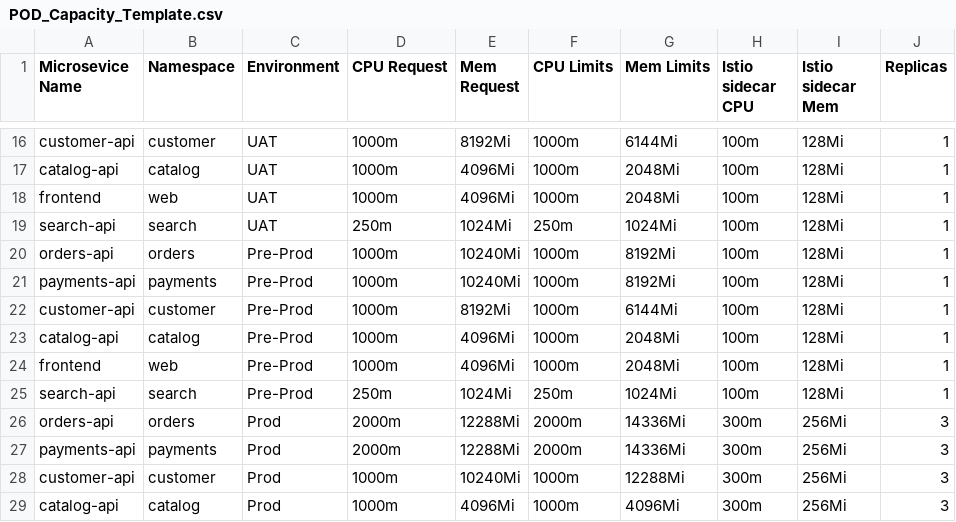
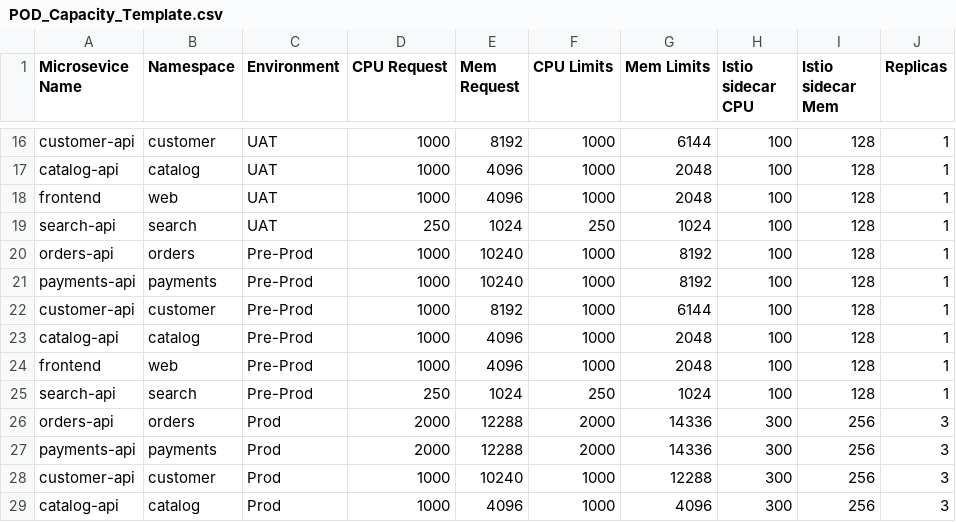
Before and after one commit to mfkhan267/POD_Sizing, a CSV file: POD_Capacity_Template.csv, drawn as a sheet; only a part is shown, gaps mark what is left out; the diff covers the shown part only; the diff names each change by its address in the sheet, - before the commit and + after, or states it on an @@ line.

```diff
--- a/POD_Capacity_Template.csv
+++ b/POD_Capacity_Template.csv
-D16:D18 (CPU Request): 1000m
+D16:D18 (CPU Request): 1000
-E16 (Mem Request): 8192Mi
+E16 (Mem Request): 8192
-F16:F18 (CPU Limits): 1000m
+F16:F18 (CPU Limits): 1000
-G16 (Mem Limits): 6144Mi
+G16 (Mem Limits): 6144
-H16:H25 (Istio sidecar CPU): 100m
+H16:H25 (Istio sidecar CPU): 100
-I16:I25 (Istio sidecar Mem): 128Mi
+I16:I25 (Istio sidecar Mem): 128
-E17:E18 (Mem Request): 4096Mi
+E17:E18 (Mem Request): 4096
-G17:G18 (Mem Limits): 2048Mi
+G17:G18 (Mem Limits): 2048
-D19 (CPU Request): 250m
+D19 (CPU Request): 250
-E19 (Mem Request): 1024Mi
+E19 (Mem Request): 1024
-F19 (CPU Limits): 250m
+F19 (CPU Limits): 250
-G19 (Mem Limits): 1024Mi
+G19 (Mem Limits): 1024
-D20:D24 (CPU Request): 1000m
+D20:D24 (CPU Request): 1000
-E20:E21 (Mem Request): 10240Mi
+E20:E21 (Mem Request): 10240
-F20:F24 (CPU Limits): 1000m
+F20:F24 (CPU Limits): 1000
-G20:G21 (Mem Limits): 8192Mi
+G20:G21 (Mem Limits): 8192
-E22 (Mem Request): 8192Mi
+E22 (Mem Request): 8192
-G22 (Mem Limits): 6144Mi
+G22 (Mem Limits): 6144
-E23:E24 (Mem Request): 4096Mi
+E23:E24 (Mem Request): 4096
-G23:G24 (Mem Limits): 2048Mi
+G23:G24 (Mem Limits): 2048
-D25 (CPU Request): 250m
+D25 (CPU Request): 250
-E25 (Mem Request): 1024Mi
+E25 (Mem Request): 1024
-F25 (CPU Limits): 250m
+F25 (CPU Limits): 250
-G25 (Mem Limits): 1024Mi
+G25 (Mem Limits): 1024
-D26:D27 (CPU Request): 2000m
+D26:D27 (CPU Request): 2000
-E26:E27 (Mem Request): 12288Mi
+E26:E27 (Mem Request): 12288
-F26:F27 (CPU Limits): 2000m
+F26:F27 (CPU Limits): 2000
-G26:G27 (Mem Limits): 14336Mi
+G26:G27 (Mem Limits): 14336
-H26:H29 (Istio sidecar CPU): 300m
+H26:H29 (Istio sidecar CPU): 300
-I26:I29 (Istio sidecar Mem): 256Mi
+I26:I29 (Istio sidecar Mem): 256
-D28:D29 (CPU Request): 1000m
+D28:D29 (CPU Request): 1000
-E28 (Mem Request): 10240Mi
+E28 (Mem Request): 10240
-F28:F29 (CPU Limits): 1000m
+F28:F29 (CPU Limits): 1000
-G28 (Mem Limits): 12288Mi
+G28 (Mem Limits): 12288
-E29 (Mem Request): 4096Mi
+E29 (Mem Request): 4096
-G29 (Mem Limits): 4096Mi
+G29 (Mem Limits): 4096
```
Also changed, not shown: 96 edited cells elsewhere in this file, 2 other files.
